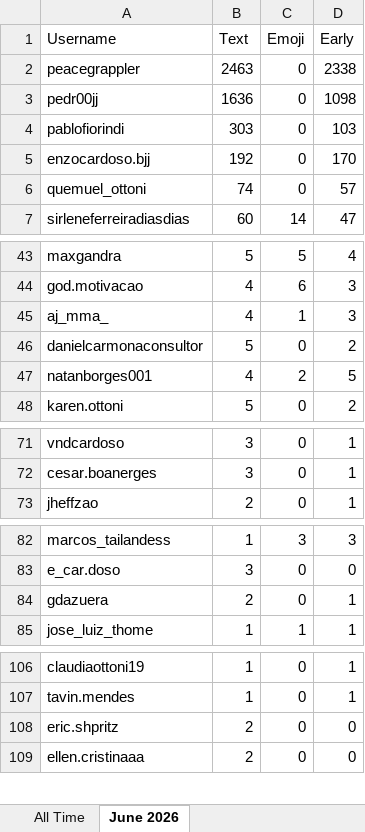
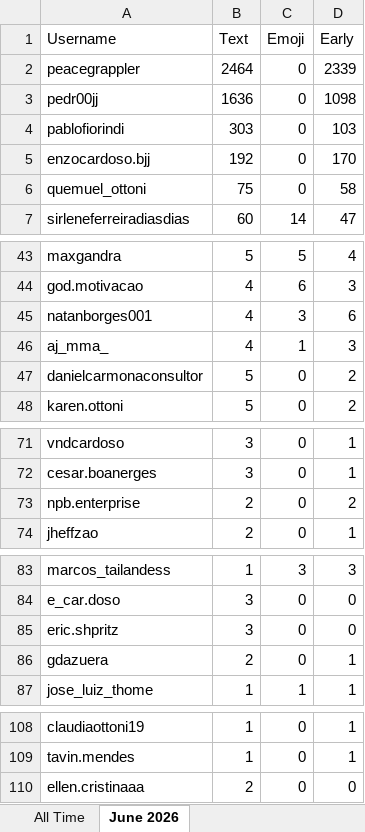
Before and after one commit to paxlucta/peace-grappler, an Excel workbook: Engagement Rankings 2026-06.xlsx, sheet June 2026, drawn as a sheet; only a part is shown, gaps mark what is left out; values as stored, in another font and other column widths than the file's, no borders; removed rows and columns are numbered as before the commit, all else as after; the diff covers the shown part only; the diff names each change by its address in the sheet, - before the commit and + after, or states it on an @@ line.

```diff
--- a/Engagement Rankings 2026-06.xlsx (sheet June 2026)
+++ b/Engagement Rankings 2026-06.xlsx (sheet June 2026)
-B2 (Text): 2463
+B2 (Text): 2464
-D2 (Early): 2338
+D2 (Early): 2339
-B6 (Text): 74
+B6 (Text): 75
-D6 (Early): 57
+D6 (Early): 58
+row 45: natanborges001 | 4 | 3 | 6
-row 47: natanborges001 | 4 | 2 | 5
+row 73: npb.enterprise | 2 | 0 | 2
+row 85: eric.shpritz | 3 | 0 | 0
-row 108: eric.shpritz | 2 | 0 | 0
```
Also changed, not shown: 1 removed row and 2 edited cells elsewhere in this sheet, sheet All Time, Engagement Rankings.xlsx, 11 other files.
